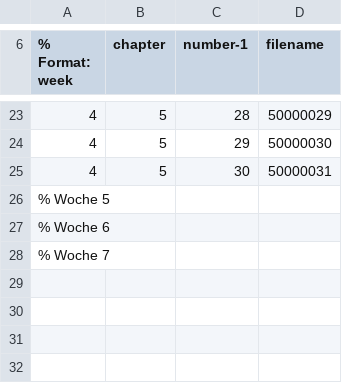
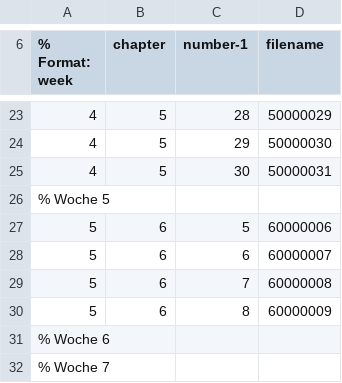
Before and after one commit to AndreasFMueller/PartDiff, a CSV file: aufgaben/vkf.csv, drawn as a sheet; only a part is shown, gaps mark what is left out.

```diff
--- a/aufgaben/vkf.csv
+++ b/aufgaben/vkf.csv
@@ -26,2 +26,6 @@
 % Woche 5
+5,6,5,60000006
+5,6,6,60000007
+5,6,7,60000008
+5,6,8,60000009
 % Woche 6
```
Also changed, not shown: 7 other files.
